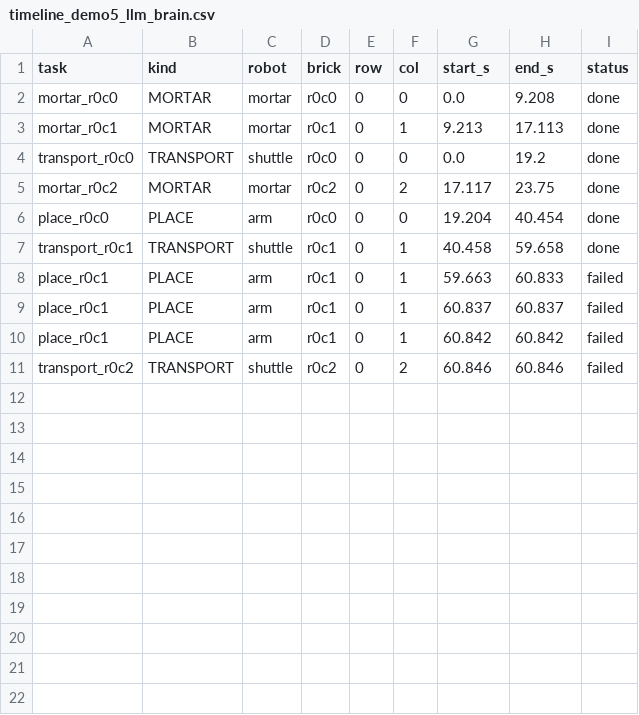
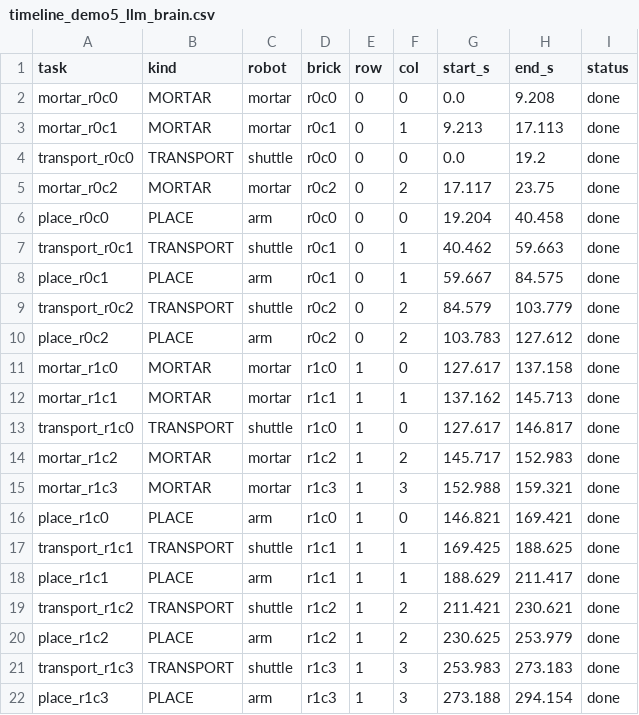
Before and after one commit to Nawang18/BTP-2, a CSV file: results/timeline_demo5_llm_brain.csv, drawn as a sheet.

```diff
--- a/results/timeline_demo5_llm_brain.csv
+++ b/results/timeline_demo5_llm_brain.csv
@@ -5,7 +5,18 @@ transport_r0c0,TRANSPORT,shuttle,r0c0,0,0,0.0,19.2,done
 mortar_r0c2,MORTAR,mortar,r0c2,0,2,17.117,23.75,done
-place_r0c0,PLACE,arm,r0c0,0,0,19.204,40.454,done
-transport_r0c1,TRANSPORT,shuttle,r0c1,0,1,40.458,59.658,done
-place_r0c1,PLACE,arm,r0c1,0,1,59.663,60.833,failed
-place_r0c1,PLACE,arm,r0c1,0,1,60.837,60.837,failed
-place_r0c1,PLACE,arm,r0c1,0,1,60.842,60.842,failed
-transport_r0c2,TRANSPORT,shuttle,r0c2,0,2,60.846,60.846,failed
+place_r0c0,PLACE,arm,r0c0,0,0,19.204,40.458,done
+transport_r0c1,TRANSPORT,shuttle,r0c1,0,1,40.462,59.663,done
+place_r0c1,PLACE,arm,r0c1,0,1,59.667,84.575,done
+transport_r0c2,TRANSPORT,shuttle,r0c2,0,2,84.579,103.779,done
+place_r0c2,PLACE,arm,r0c2,0,2,103.783,127.612,done
+mortar_r1c0,MORTAR,mortar,r1c0,1,0,127.617,137.158,done
+mortar_r1c1,MORTAR,mortar,r1c1,1,1,137.162,145.713,done
+transport_r1c0,TRANSPORT,shuttle,r1c0,1,0,127.617,146.817,done
+mortar_r1c2,MORTAR,mortar,r1c2,1,2,145.717,152.983,done
+mortar_r1c3,MORTAR,mortar,r1c3,1,3,152.988,159.321,done
+place_r1c0,PLACE,arm,r1c0,1,0,146.821,169.421,done
+transport_r1c1,TRANSPORT,shuttle,r1c1,1,1,169.425,188.625,done
+place_r1c1,PLACE,arm,r1c1,1,1,188.629,211.417,done
+transport_r1c2,TRANSPORT,shuttle,r1c2,1,2,211.421,230.621,done
+place_r1c2,PLACE,arm,r1c2,1,2,230.625,253.979,done
+transport_r1c3,TRANSPORT,shuttle,r1c3,1,3,253.983,273.183,done
+place_r1c3,PLACE,arm,r1c3,1,3,273.188,294.154,done
```
Also changed, not shown: 22 other files.
